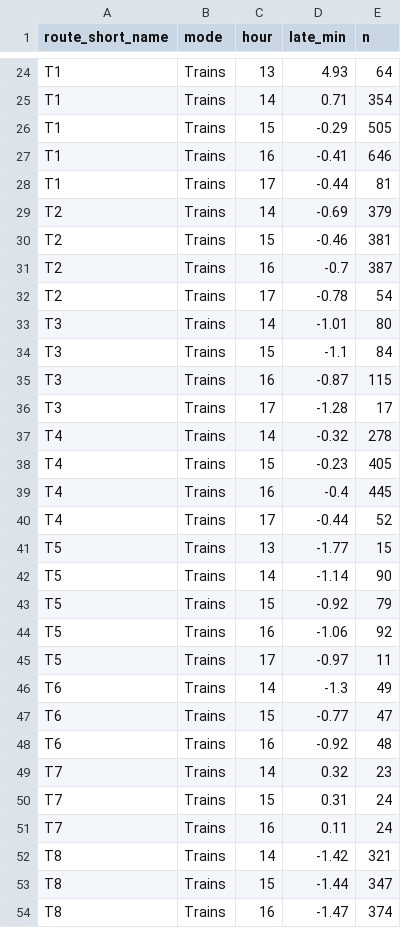
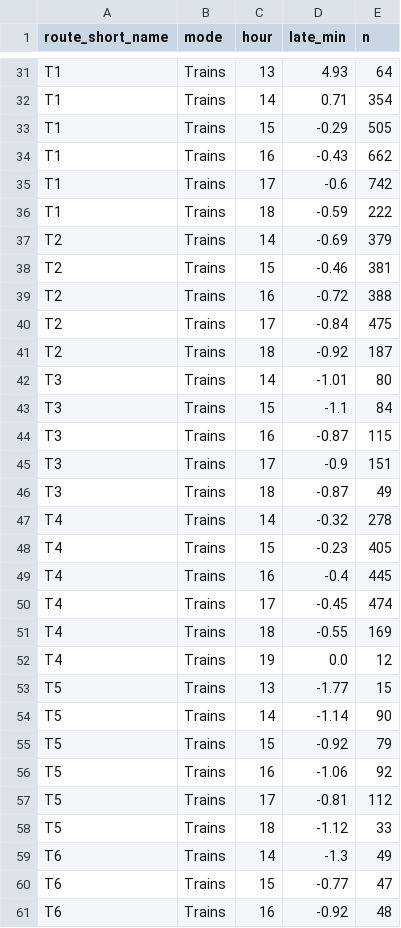
Before and after one commit to Declan-Stockdale/sydney-transit, a CSV file: app/data/heatmap.csv, drawn as a sheet; only a part is shown, gaps mark what is left out; the shorter side is filled out with more unchanged rows; the diff covers the shown part only.

```diff
--- a/app/data/heatmap.csv
+++ b/app/data/heatmap.csv
@@ -26,8 +33,10 @@ T1,Trains,14,0.71,354
 T1,Trains,15,-0.29,505
-T1,Trains,16,-0.41,646
-T1,Trains,17,-0.44,81
+T1,Trains,16,-0.43,662
+T1,Trains,17,-0.6,742
+T1,Trains,18,-0.59,222
 T2,Trains,14,-0.69,379
 T2,Trains,15,-0.46,381
-T2,Trains,16,-0.7,387
-T2,Trains,17,-0.78,54
+T2,Trains,16,-0.72,388
+T2,Trains,17,-0.84,475
+T2,Trains,18,-0.92,187
 T3,Trains,14,-1.01,80
@@ -35,3 +44,4 @@ T3,Trains,15,-1.1,84
 T3,Trains,16,-0.87,115
-T3,Trains,17,-1.28,17
+T3,Trains,17,-0.9,151
+T3,Trains,18,-0.87,49
 T4,Trains,14,-0.32,278
@@ -39,3 +49,5 @@ T4,Trains,15,-0.23,405
 T4,Trains,16,-0.4,445
-T4,Trains,17,-0.44,52
+T4,Trains,17,-0.45,474
+T4,Trains,18,-0.55,169
+T4,Trains,19,0.0,12
 T5,Trains,13,-1.77,15
@@ -44,3 +56,4 @@ T5,Trains,15,-0.92,79
 T5,Trains,16,-1.06,92
-T5,Trains,17,-0.97,11
+T5,Trains,17,-0.81,112
+T5,Trains,18,-1.12,33
 T6,Trains,14,-1.3,49
```
Also changed, not shown: 12 added rows and 34 edited cells elsewhere in this file, app/data/excess_wait.csv, app/data/lines.csv, 50 other files.
